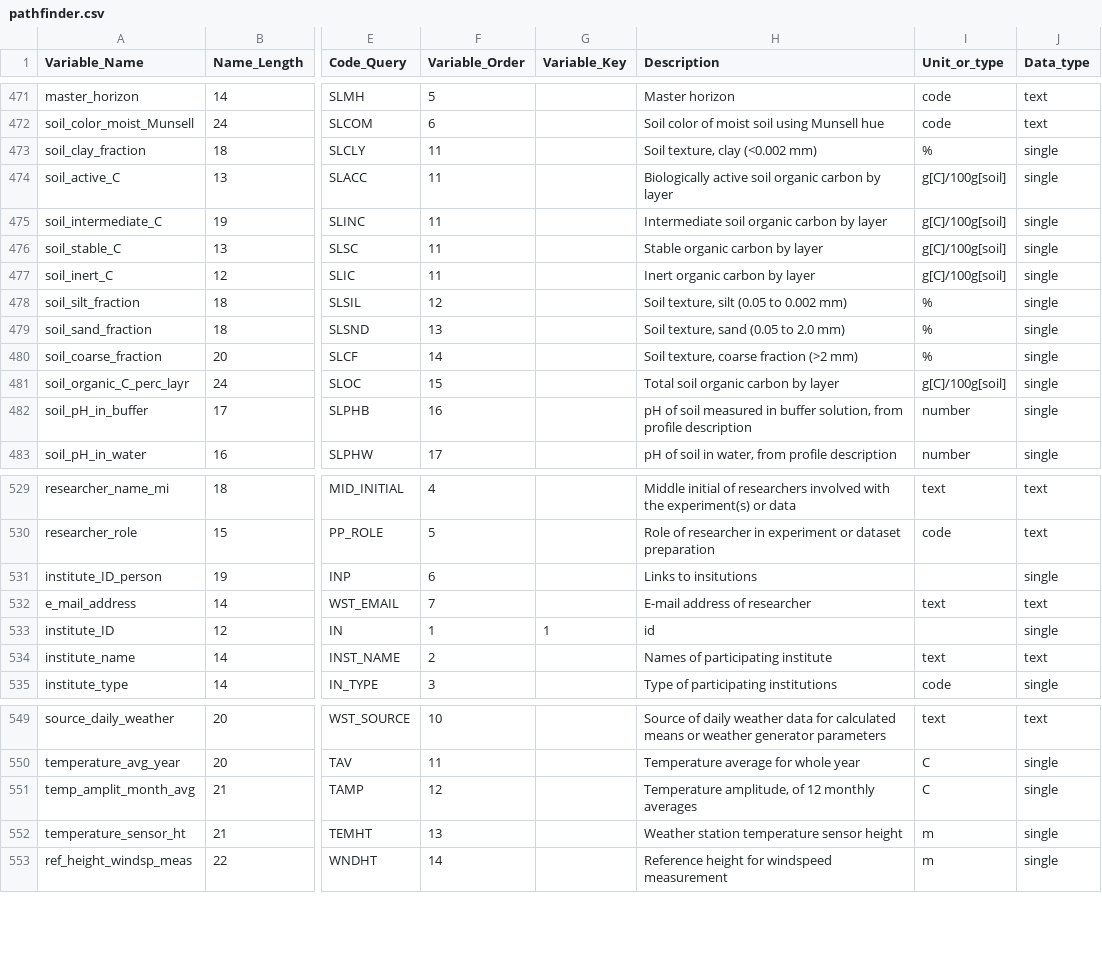
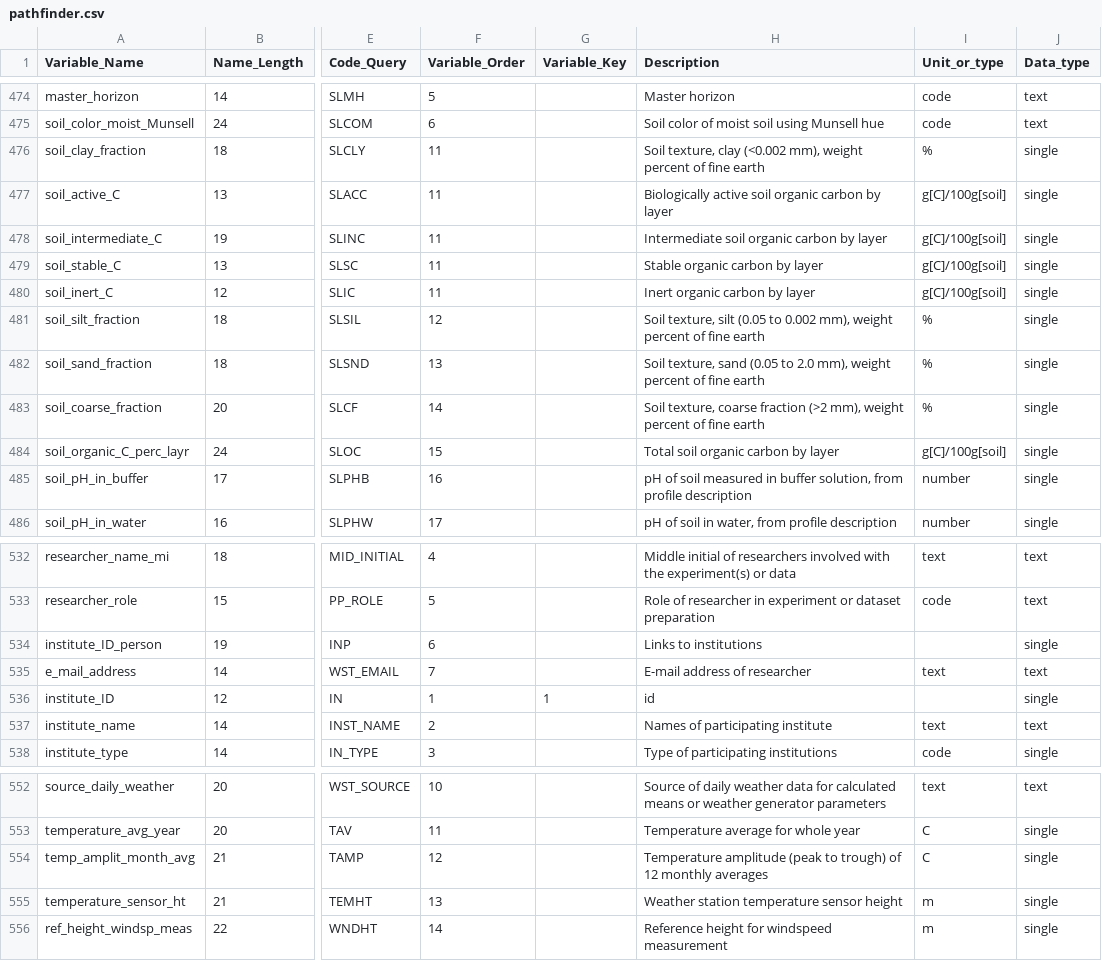
Before and after one commit to agmip/ace-core, a CSV file: src/main/resources/pathfinder.csv, drawn as a sheet; only a part is shown, gaps mark what is left out; addresses are those after the commit; the diff covers the shown part only; the diff names each change by its address in the sheet, - before the commit and + after, or states it on an @@ line.

```diff
--- a/src/main/resources/pathfinder.csv
+++ b/src/main/resources/pathfinder.csv
-H476 (Description): Soil texture, clay (<0.002 mm)
+H476 (Description): Soil texture, clay (<0.002 mm), weight percent of fine earth
-H481 (Description): …to 0.002 mm)
+H481 (Description): …to 0.002 mm), weight percent of fine earth
-H482 (Description): …to 2.0 mm)
+H482 (Description): …to 2.0 mm), weight percent of fine earth
-H483 (Description): …fraction (>2 mm)
+H483 (Description): …fraction (>2 mm), weight percent of fine earth
-H534 (Description): Links to insitutions
+H534 (Description): Links to institutions
-H554 (Description): Temperature amplitude, of 12…
+H554 (Description): Temperature amplitude (peak to trough) of 12…
```
Also changed, not shown: 10 added rows and 1 edited cell elsewhere in this file, src/main/resources/metadata_filter.csv, src/main/resources/other_codes.csv, 2 other files.
